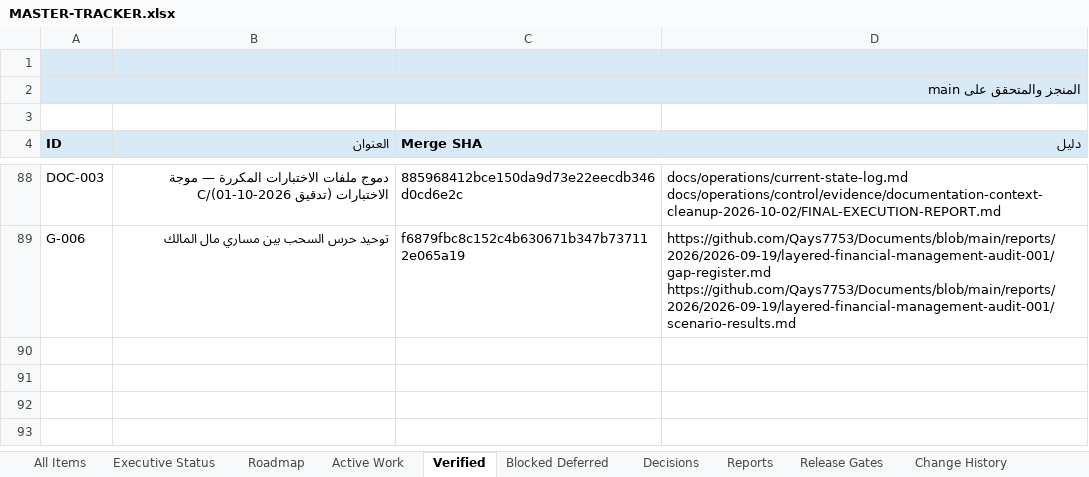
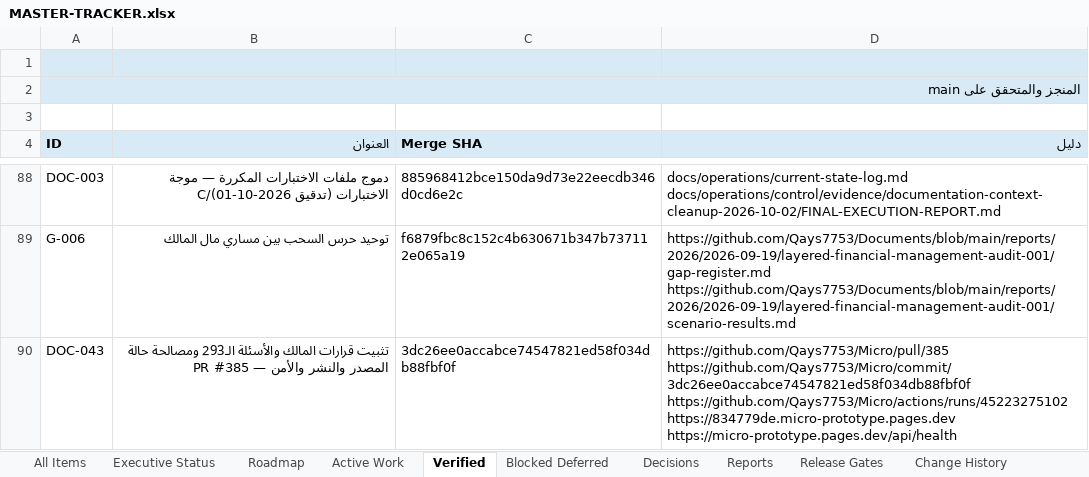
Before and after one commit to Qays7753/Micro, an Excel workbook: docs/operations/control/generated/MASTER-TRACKER.xlsx, sheet Verified, drawn as a sheet; only a part is shown, gaps mark what is left out; values as stored, in another font and other column widths than the file's, no borders; ↵ is a line break in a cell; the diff names each change by its address in the sheet, - before the commit and + after, or states it on an @@ line.

```diff
--- a/docs/operations/control/generated/MASTER-TRACKER.xlsx (sheet Verified)
+++ b/docs/operations/control/generated/MASTER-TRACKER.xlsx (sheet Verified)
+row 90: DOC-043 | تثبيت قرارات المالك والأسئلة الـ293 ومصالحة حالة المصدر والنشر والأمن — PR #385 | 3dc26ee0accabce74547821ed58f034db88fbf0f | https://github.com/Qays7753/Micro/pull/385 ↵ https://github.com/Qays7753/Micro/commit/3dc26ee0accabce74547821ed58f034db88fbf0f ↵ https://github.com/Qays7753/Micro/actions/runs/45223275102 ↵ https://834779de.micro-prototype.pages.dev ↵ https://micro-prototype.pages.dev/api/health
```
Also changed, not shown: sheet Active Work, sheet Executive Status, sheet Change History, sheet All Items, 10 other files.
